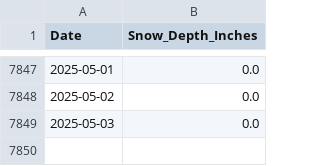
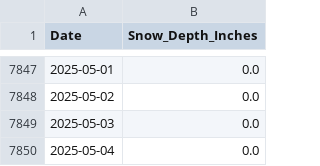
Before and after one commit to silverbutte/snowdata, a CSV file: snow_data.csv, drawn as a sheet; only a part is shown, gaps mark what is left out; the diff names each change by its address in the sheet, - before the commit and + after, or states it on an @@ line.

Commit message:
Update snow_data.csv

```diff
--- a/snow_data.csv
+++ b/snow_data.csv
+row 7850: 2025-05-04 | 0.0
```
